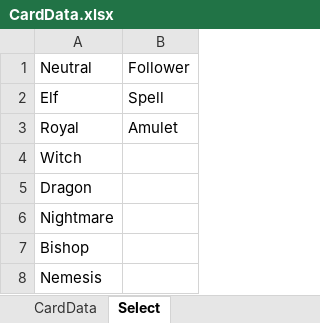
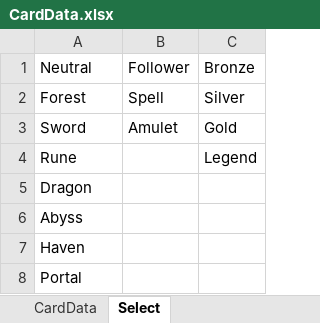
Before and after one commit to piapozz/ShadowBeyond, an Excel workbook: Content/Data/CardData.xlsx, sheet Select, drawn as a sheet; values as stored, in another font and other column widths than the file's, no borders; the diff names each change by its address in the sheet, - before the commit and + after, or states it on an @@ line.

```diff
--- a/Content/Data/CardData.xlsx (sheet Select)
+++ b/Content/Data/CardData.xlsx (sheet Select)
+column C, rows 1-4: Bronze | Silver | Gold | Legend
-A2: Elf
+A2: Forest
-A3: Royal
+A3: Sword
-A4: Witch
+A4: Rune
-A6: Nightmare
+A6: Abyss
-A7: Bishop
+A7: Haven
-A8: Nemesis
+A8: Portal
```
Also changed, not shown: sheet CardData.
